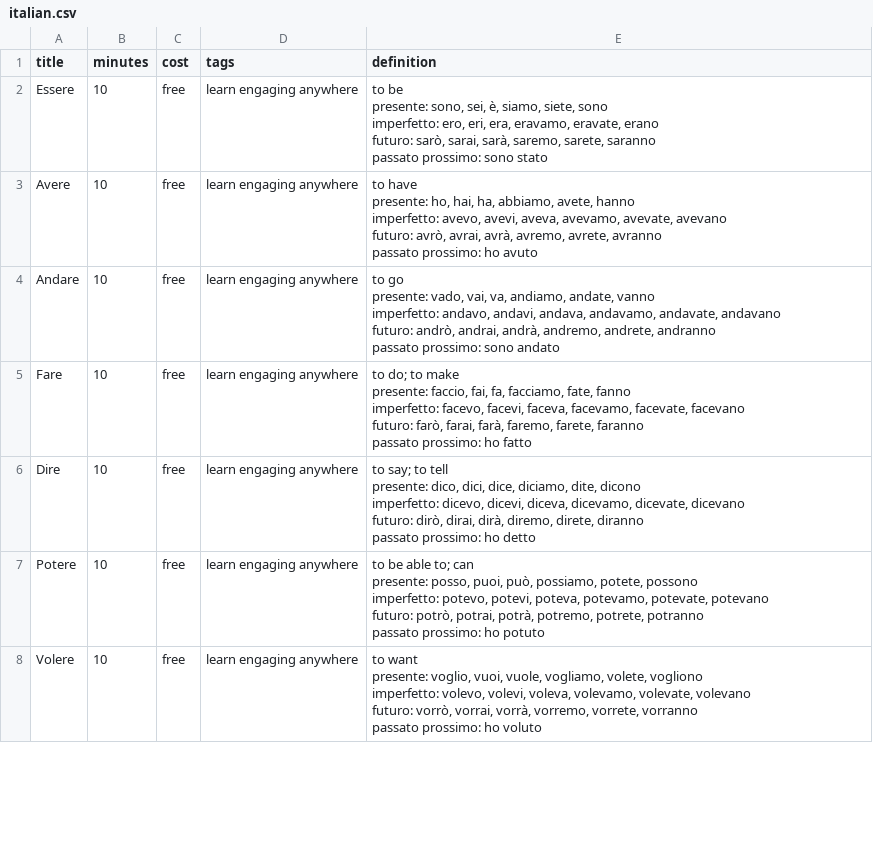
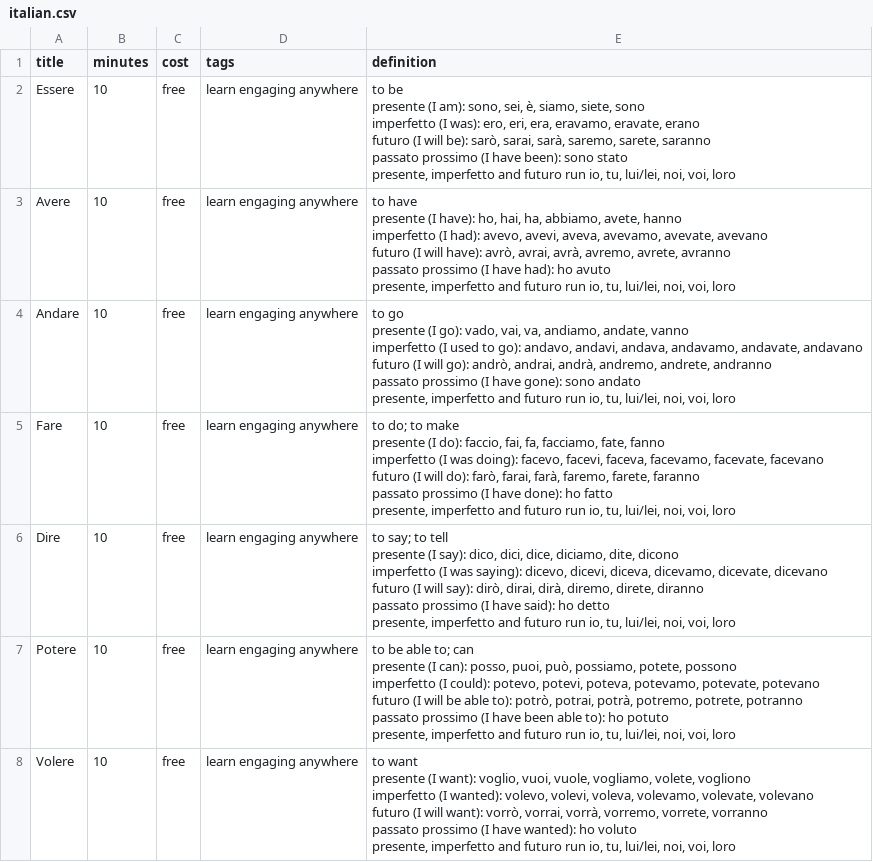
Before and after one commit to StarrySidekick/Activinator, a CSV file: packs/italian.csv, drawn as a sheet; only a part is shown; the diff covers the shown part only.

```diff
--- a/packs/italian.csv
+++ b/packs/italian.csv
@@ -1,36 +1,43 @@
 title,minutes,cost,tags,definition
-Essere,10,free,learn engaging anywhere,"to be
-presente: sono, sei, è, siamo, siete, sono
-imperfetto: ero, eri, era, eravamo, eravate, erano
-futuro: sarò, sarai, sarà, saremo, sarete, saranno
-passato prossimo: sono stato"
-Avere,10,free,learn engaging anywhere,"to have
-presente: ho, hai, ha, abbiamo, avete, hanno
-imperfetto: avevo, avevi, aveva, avevamo, avevate, avevano
-futuro: avrò, avrai, avrà, avremo, avrete, avranno
-passato prossimo: ho avuto"
-Andare,10,free,learn engaging anywhere,"to go
-presente: vado, vai, va, andiamo, andate, vanno
-imperfetto: andavo, andavi, andava, andavamo, andavate, andavano
-futuro: andrò, andrai, andrà, andremo, andrete, andranno
-passato prossimo: sono andato"
-Fare,10,free,learn engaging anywhere,"to do; to make
-presente: faccio, fai, fa, facciamo, fate, fanno
-imperfetto: facevo, facevi, faceva, facevamo, facevate, facevano
-futuro: farò, farai, farà, faremo, farete, faranno
-passato prossimo: ho fatto"
-Dire,10,free,learn engaging anywhere,"to say; to tell
-presente: dico, dici, dice, diciamo, dite, dicono
-imperfetto: dicevo, dicevi, diceva, dicevamo, dicevate, dicevano
-futuro: dirò, dirai, dirà, diremo, direte, diranno
-passato prossimo: ho detto"
-Potere,10,free,learn engaging anywhere,"to be able to; can
-presente: posso, puoi, può, possiamo, potete, possono
-imperfetto: potevo, potevi, poteva, potevamo, potevate, potevano
-futuro: potrò, potrai, potrà, potremo, potrete, potranno
-passato prossimo: ho potuto"
-Volere,10,free,learn engaging anywhere,"to want
-presente: voglio, vuoi, vuole, vogliamo, volete, vogliono
-imperfetto: volevo, volevi, voleva, volevamo, volevate, volevano
-futuro: vorrò, vorrai, vorrà, vorremo, vorrete, vorranno
-passato prossimo: ho voluto"
+Essere,10,free,learn engaging anywhere,"to be
+presente (I am): sono, sei, è, siamo, siete, sono
+imperfetto (I was): ero, eri, era, eravamo, eravate, erano
+futuro (I will be): sarò, sarai, sarà, saremo, sarete, saranno
+passato prossimo (I have been): sono stato
+presente, imperfetto and futuro run io, tu, lui/lei, noi, voi, loro"
+Avere,10,free,learn engaging anywhere,"to have
+presente (I have): ho, hai, ha, abbiamo, avete, hanno
+imperfetto (I had): avevo, avevi, aveva, avevamo, avevate, avevano
+futuro (I will have): avrò, avrai, avrà, avremo, avrete, avranno
+passato prossimo (I have had): ho avuto
+presente, imperfetto and futuro run io, tu, lui/lei, noi, voi, loro"
+Andare,10,free,learn engaging anywhere,"to go
+presente (I go): vado, vai, va, andiamo, andate, vanno
+imperfetto (I used to go): andavo, andavi, andava, andavamo, andavate, andavano
+futuro (I will go): andrò, andrai, andrà, andremo, andrete, andranno
+passato prossimo (I have gone): sono andato
+presente, imperfetto and futuro run io, tu, lui/lei, noi, voi, loro"
+Fare,10,free,learn engaging anywhere,"to do; to make
+presente (I do): faccio, fai, fa, facciamo, fate, fanno
+imperfetto (I was doing): facevo, facevi, faceva, facevamo, facevate, facevano
+futuro (I will do): farò, farai, farà, faremo, farete, faranno
+passato prossimo (I have done): ho fatto
+presente, imperfetto and futuro run io, tu, lui/lei, noi, voi, loro"
+Dire,10,free,learn engaging anywhere,"to say; to tell
+presente (I say): dico, dici, dice, diciamo, dite, dicono
+imperfetto (I was saying): dicevo, dicevi, diceva, dicevamo, dicevate, dicevano
+futuro (I will say): dirò, dirai, dirà, diremo, direte, diranno
+passato prossimo (I have said): ho detto
+presente, imperfetto and futuro run io, tu, lui/lei, noi, voi, loro"
+Potere,10,free,learn engaging anywhere,"to be able to; can
+presente (I can): posso, puoi, può, possiamo, potete, possono
+imperfetto (I could): potevo, potevi, poteva, potevamo, potevate, potevano
+futuro (I will be able to): potrò, potrai, potrà, potremo, potrete, potranno
+passato prossimo (I have been able to): ho potuto
+presente, imperfetto and futuro run io, tu, lui/lei, noi, voi, loro"
+Volere,10,free,learn engaging anywhere,"to want
+presente (I want): voglio, vuoi, vuole, vogliamo, volete, vogliono
+imperfetto (I wanted): volevo, volevi, voleva, volevamo, volevate, volevano
+futuro (I will want): vorrò, vorrai, vorrà, vorremo, vorrete, vorranno
+passato prossimo (I have wanted): ho voluto
+presente, imperfetto and futuro run io, tu, lui/lei, noi, voi, loro"
```
Also changed, not shown: 23 edited cells elsewhere in this file, 9 other files.
